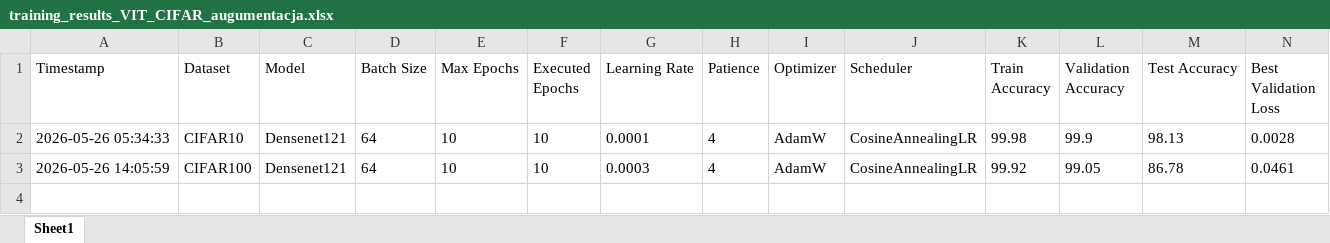
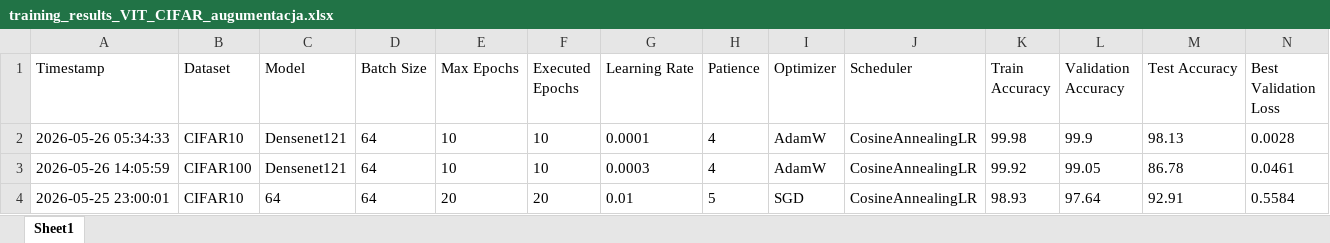
Before and after one commit to Junnoo29/Densenet, an Excel workbook: training_results_VIT_CIFAR_augumentacja.xlsx, sheet Sheet1, drawn as a sheet; only a part is shown; values as stored, in another font and other column widths than the file's, no borders; rows hold the shown columns only; the diff names each change by its address in the sheet, - before the commit and + after, or states it on an @@ line.

Commit message:
a jednak jeszcze ostatnia popraweczka danych w excelach

```diff
--- a/training_results_VIT_CIFAR_augumentacja.xlsx (sheet Sheet1)
+++ b/training_results_VIT_CIFAR_augumentacja.xlsx (sheet Sheet1)
+row 4: 2026-05-25 23:00:01 | CIFAR10 | 64 | 64 | 20 | 20 | 0.01 | 5 | SGD | CosineAnnealingLR | 98.93 | 97.64 | 92.91 | 0.5584
```
Also changed, not shown: training_results_DENSENET_CIFAR_augumentacja.xlsx, 1 other file.
